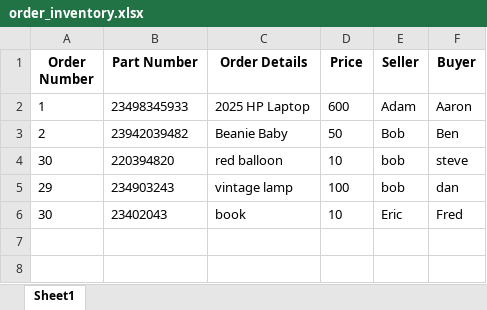
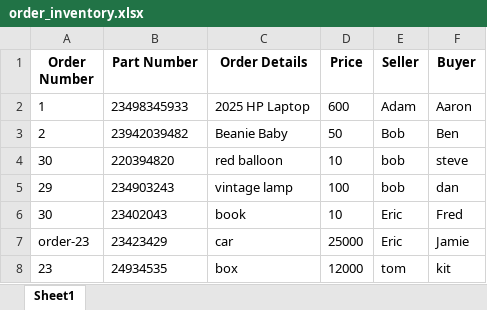
Before and after one commit to emuney12345/aiagent_experiment, an Excel workbook: pdfs/order_inventory.xlsx, sheet Sheet1, drawn as a sheet; values as stored, in another font and other column widths than the file's, no borders; the diff names each change by its address in the sheet, - before the commit and + after, or states it on an @@ line.

Commit message:
fixed excel formatting issue

```diff
--- a/pdfs/order_inventory.xlsx (sheet Sheet1)
+++ b/pdfs/order_inventory.xlsx (sheet Sheet1)
+row 7: order-23 | 23423429 | car | 25000 | Eric | Jamie
+row 8: 23 | 24934535 | box | 12000 | tom | kit
```
Also changed, not shown: 2 other files.
